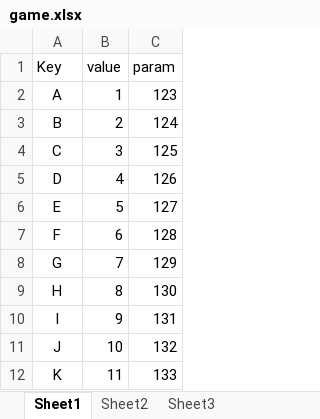
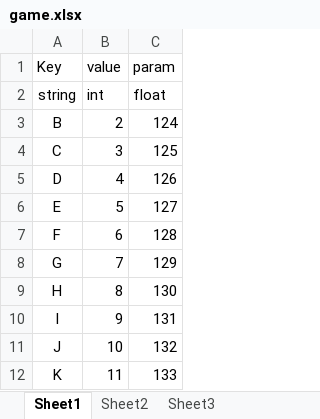
Before and after one commit to Zhang-DongSheng/Game, an Excel workbook: Source/Excel/game.xlsx, sheet Sheet1, drawn as a sheet; values as stored, in another font and other column widths than the file's, no borders; removed rows and columns are numbered as before the commit, all else as after; the diff names each change by its address in the sheet, - before the commit and + after, or states it on an @@ line.

```diff
--- a/Source/Excel/game.xlsx (sheet Sheet1)
+++ b/Source/Excel/game.xlsx (sheet Sheet1)
-row 2: A | 1 | 123
+row 2: string | int | float
```
Also changed, not shown: 5 other files.
